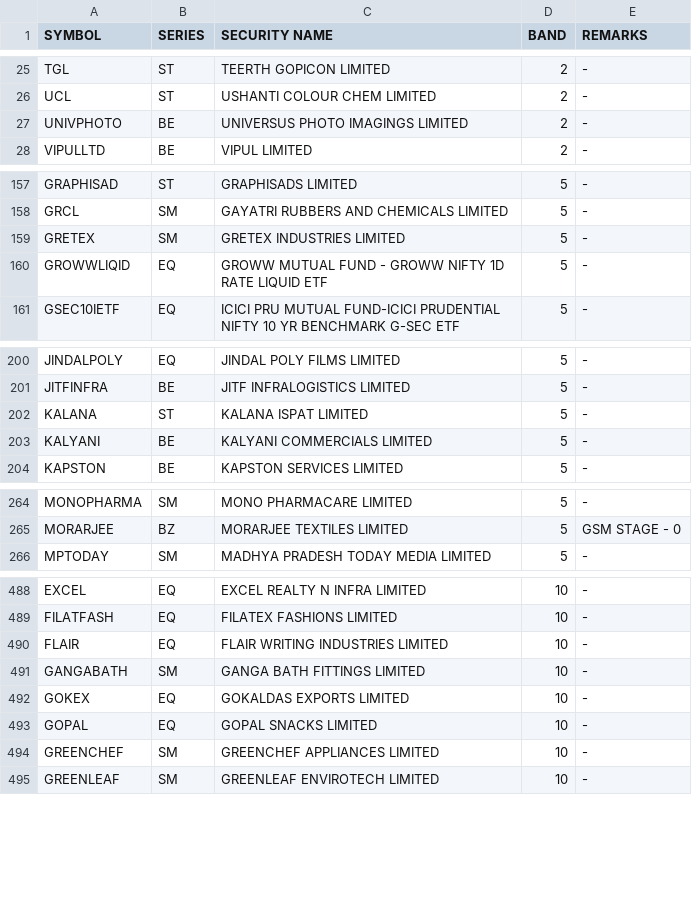
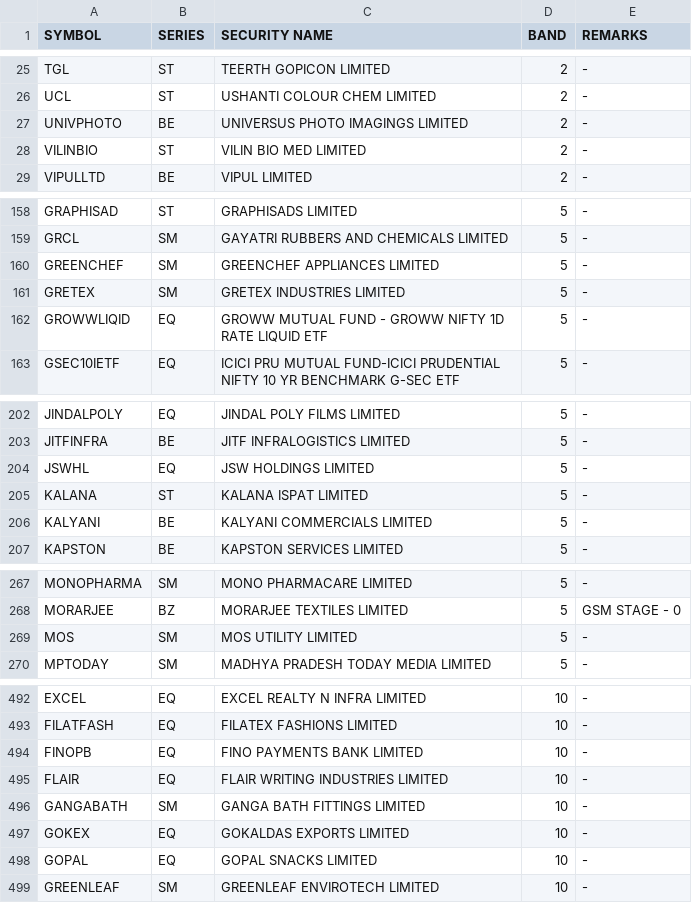
Before and after one commit to Anny26022/price_band, a CSV file: 24032026.csv (was 23032026.csv), drawn as a sheet; only a part is shown, gaps mark what is left out; the diff covers the shown part only.

```diff
--- a/23032026.csv
+++ b/24032026.csv
@@ -27,2 +27,3 @@ UCL,ST,USHANTI COLOUR CHEM LIMITED,2,-
 UNIVPHOTO,BE,UNIVERSUS PHOTO IMAGINGS LIMITED,2,-
+VILINBIO,ST,VILIN BIO MED LIMITED,2,-
 VIPULLTD,BE,VIPUL LIMITED,2,-
@@ -158,2 +159,3 @@ GRAPHISAD,ST,GRAPHISADS LIMITED,5,-
 GRCL,SM,GAYATRI RUBBERS AND CHEMICALS LIMITED,5,-
+GREENCHEF,SM,GREENCHEF APPLIANCES LIMITED,5,-
 GRETEX,SM,GRETEX INDUSTRIES LIMITED,5,-
@@ -201,2 +203,3 @@ JINDALPOLY,EQ,JINDAL POLY FILMS LIMITED,5,-
 JITFINFRA,BE,JITF INFRALOGISTICS LIMITED,5,-
+JSWHL,EQ,JSW HOLDINGS LIMITED,5,-
 KALANA,ST,KALANA ISPAT LIMITED,5,-
@@ -265,2 +268,3 @@ MONOPHARMA,SM,MONO PHARMACARE LIMITED,5,-
 MORARJEE,BZ,MORARJEE TEXTILES LIMITED,5,GSM STAGE - 0
+MOS,SM,MOS UTILITY LIMITED,5,-
 MPTODAY,SM,MADHYA PRADESH TODAY MEDIA LIMITED,5,-
@@ -489,2 +493,3 @@ EXCEL,EQ,EXCEL REALTY N INFRA LIMITED,10,-
 FILATFASH,EQ,FILATEX FASHIONS LIMITED,10,-
+FINOPB,EQ,FINO PAYMENTS BANK LIMITED,10,-
 FLAIR,EQ,FLAIR WRITING INDUSTRIES LIMITED,10,-
@@ -493,3 +498,2 @@ GOKEX,EQ,GOKALDAS EXPORTS LIMITED,10,-
 GOPAL,EQ,GOPAL SNACKS LIMITED,10,-
-GREENCHEF,SM,GREENCHEF APPLIANCES LIMITED,10,-
 GREENLEAF,SM,GREENLEAF ENVIROTECH LIMITED,10,-
```
Also changed, not shown: 2 added rows, 6 removed rows and 2 edited cells elsewhere in this file.
